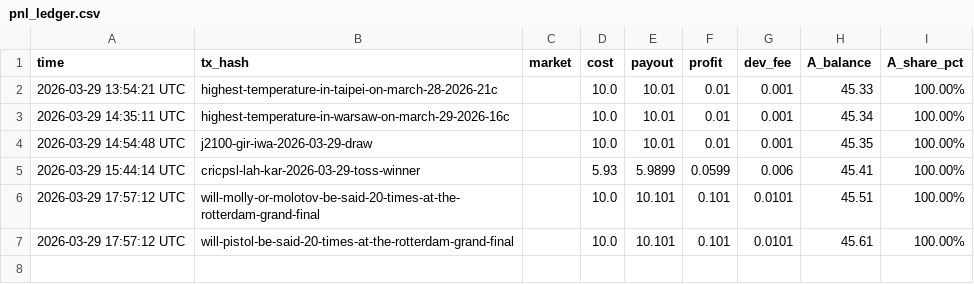
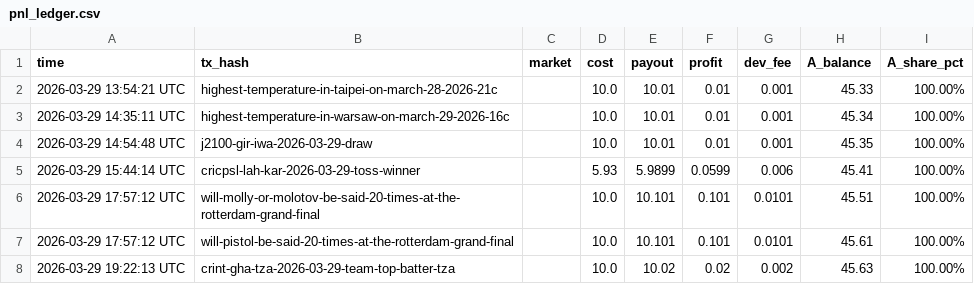
Before and after one commit to kennylin1101/uma.arb.statement, a CSV file: pnl_ledger.csv, drawn as a sheet; the diff names each change by its address in the sheet, - before the commit and + after, or states it on an @@ line.

Commit message:
claim: crint-gha-tza-2026-03-29-team-top-batter-tza  +$0.0200

```diff
--- a/pnl_ledger.csv
+++ b/pnl_ledger.csv
+row 8: 2026-03-29 19:22:13 UTC | crint-gha-tza-2026-03-29-team-top-batter-tza |  | 10.0 | 10.02 | 0.02 | 0.002 | 45.63 | 100.00%
```
Also changed, not shown: 1 other file.
